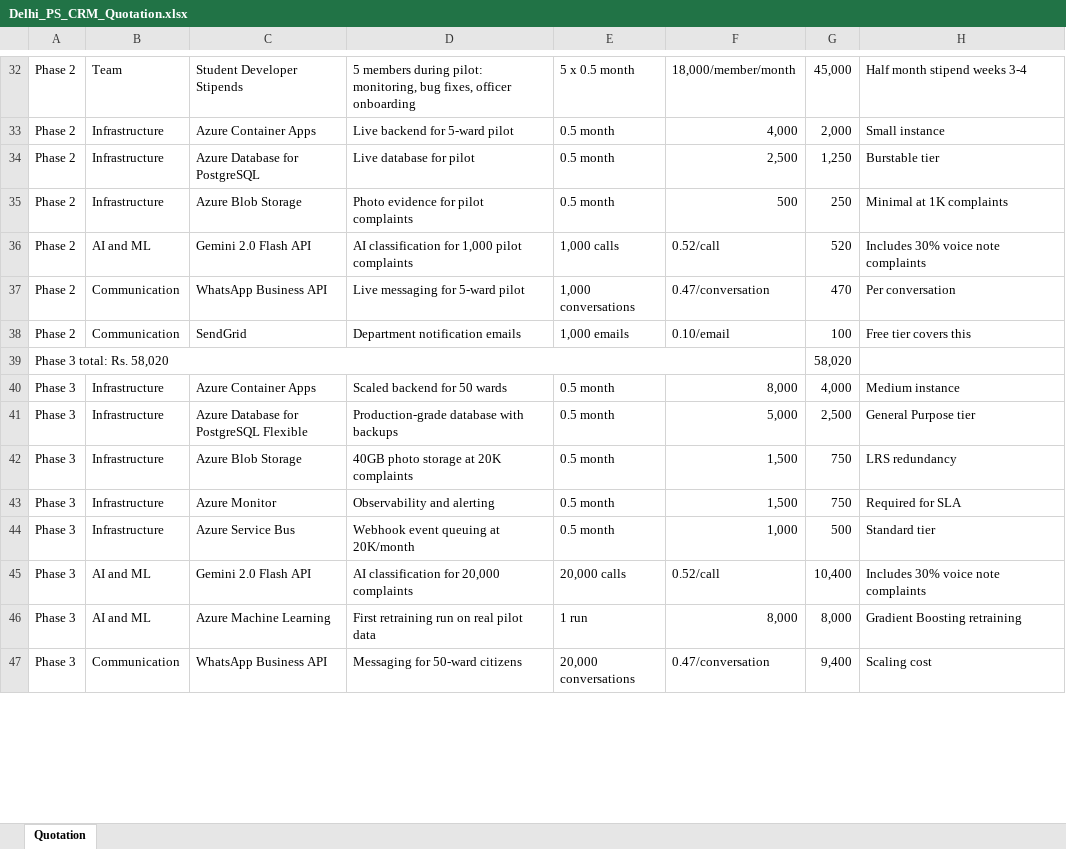
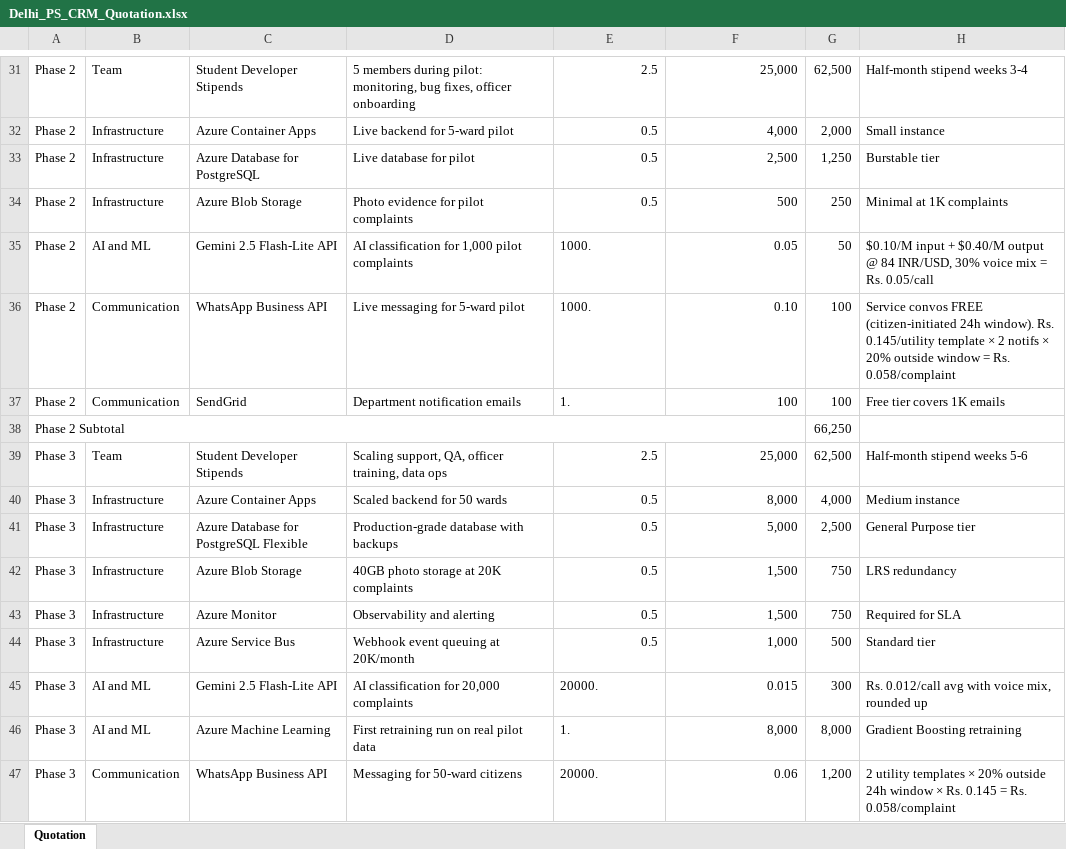
Before and after one commit to shandilyarindam/delhi-ps-crm, an Excel workbook: QuotationSheet/Delhi_PS_CRM_Quotation.xlsx, sheet Quotation, drawn as a sheet; only a part is shown, gaps mark what is left out; values as stored, in another font and other column widths than the file's, no cell formats; removed rows and columns are numbered as before the commit, all else as after; the diff covers the shown part only; the diff names each change by its address in the sheet, - before the commit and + after, or states it on an @@ line.

```diff
--- a/QuotationSheet/Delhi_PS_CRM_Quotation.xlsx (sheet Quotation)
+++ b/QuotationSheet/Delhi_PS_CRM_Quotation.xlsx (sheet Quotation)
-E31: 5 x 0.5 month
+E31: 2.5
-F31: 18,000/member/month
+F31: 25,000
-G31: 45,000
+G31: 62,500
-H31: Half month stipend weeks 3-4
+H31: Half-month stipend weeks 3-4
-E32:E34: 0.5 month
+E32:E34: 0.5
-C35: Gemini 2.0 Flash API
+C35: Gemini 2.5 Flash-Lite API
-E35: 1,000 calls
+E35: 1000.
-F35: 0.52/call
+F35: 0.05
-G35: 520
+G35: 50
-H35: Includes 30% voice note complaints
+H35: $0.10/M input + $0.40/M output @ 84 INR/USD, 30% voice mix = Rs. 0.05/call
-E36: 1,000 conversations
+E36: 1000.
-F36: 0.47/conversation
+F36: 0.10
-G36: 470
+G36: 100
-H36: Per conversation
+H36: Service convos FREE (citizen-initiated 24h window). Rs. 0.145/utility template × 2 notifs × 20% outside window = Rs. 0.058/complaint
-E37: 1,000 emails
+E37: 1.
-F37: 0.10/email
+F37: 100
-H37: Free tier covers this
+H37: Free tier covers 1K emails
-row 39: Phase 3 total: Rs. 58,020 |  |  |  |  |  | 58,020
+row 38: Phase 2 Subtotal |  |  |  |  |  | 66,250
+row 39: Phase 3 | Team | Student Developer Stipends | Scaling support, QA, officer training, data ops | 2.5 | 25,000 | 62,500 | Half-month stipend weeks 5-6
-E40:E44: 0.5 month
+E40:E44: 0.5
-C45: Gemini 2.0 Flash API
+C45: Gemini 2.5 Flash-Lite API
-E45: 20,000 calls
+E45: 20000.
-F45: 0.52/call
+F45: 0.015
-G45: 10,400
+G45: 300
-H45: Includes 30% voice note complaints
+H45: Rs. 0.012/call avg with voice mix, rounded up
-E46: 1 run
+E46: 1.
-E47: 20,000 conversations
+E47: 20000.
-F47: 0.47/conversation
+F47: 0.06
-G47: 9,400
+G47: 1,200
-H47: Scaling cost
+H47: 2 utility templates × 20% outside 24h window × Rs. 0.145 = Rs. 0.058/complaint
```
Also changed, not shown: 7 added rows, 6 removed rows, 70 edited cells and merged cells elsewhere in this sheet, cell formats, formulas that keep their value, 1 other file.
